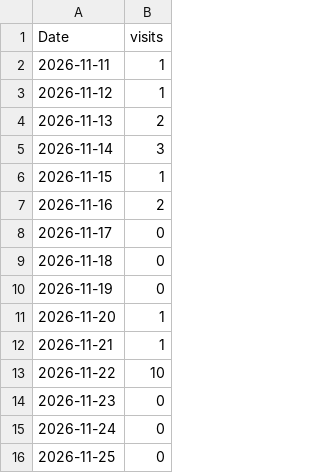
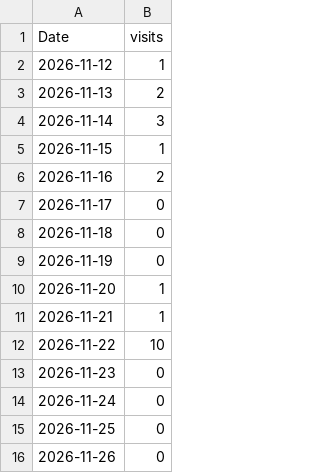
Before and after one commit to vogtpet/NHK, a CSV file: tools/traffic/site_views.csv, drawn as a sheet.

```diff
--- a/tools/traffic/site_views.csv
+++ b/tools/traffic/site_views.csv
@@ -1,3 +1,2 @@
 Date,visits
-2026-11-11,1
 2026-11-12,1
@@ -16 +15,2 @@ Date,visits
 2026-11-25,0
+2026-11-26,0
```
Also changed, not shown: tools/traffic/history.csv, tools/traffic/views.csv, 2 other files.
